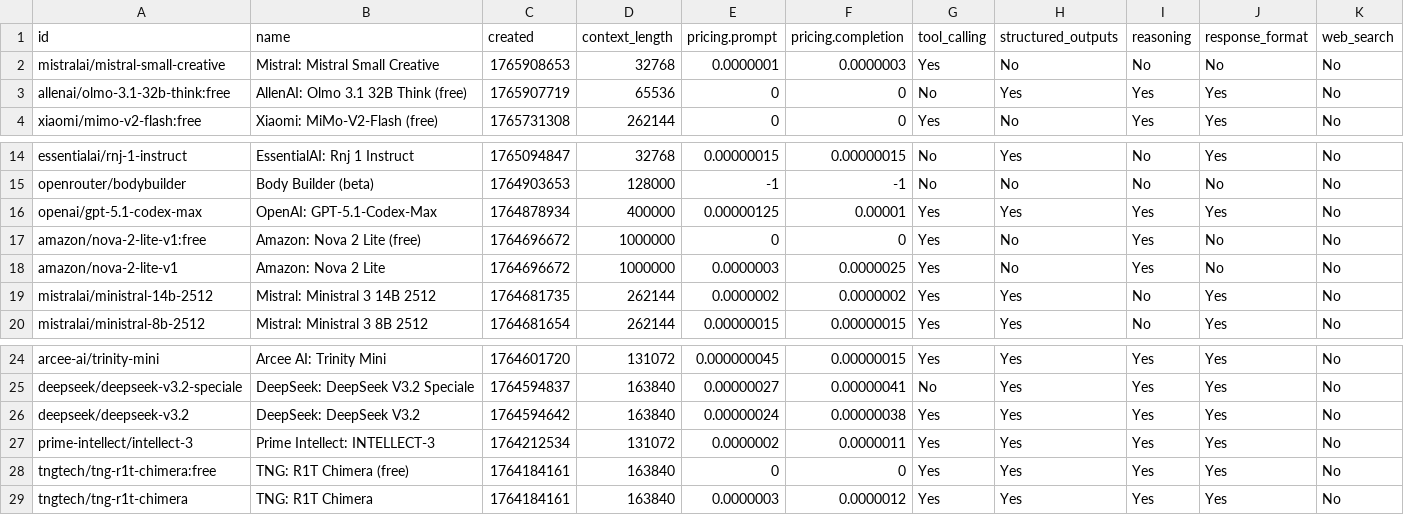
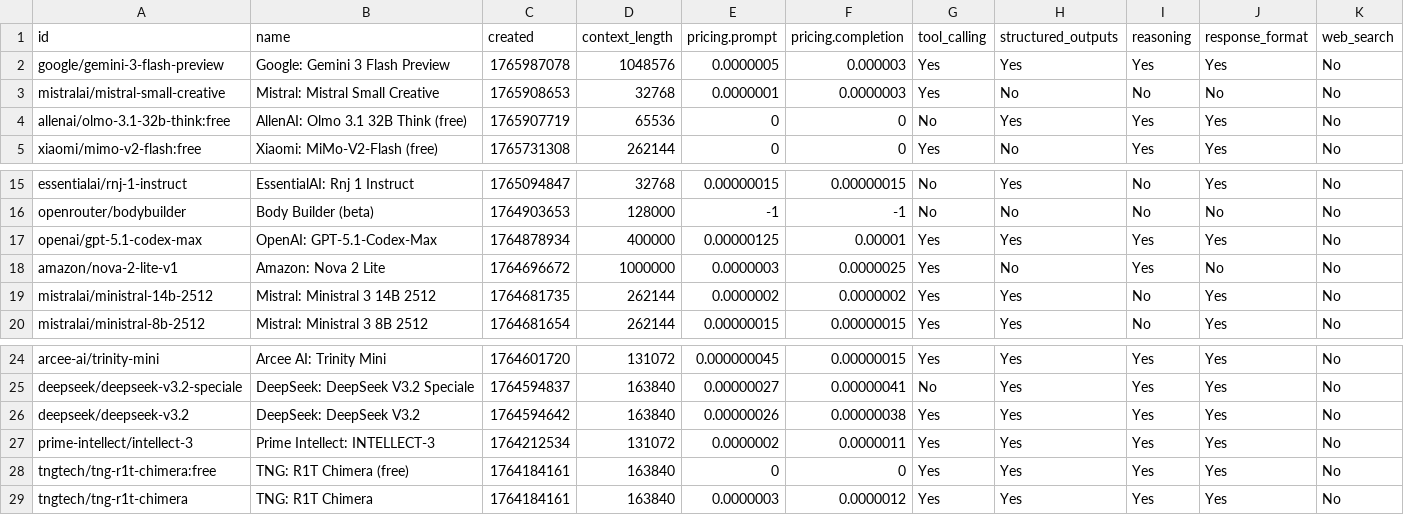
Before and after one commit to Bin181an/Bin181an.github.io, a CSV file: data/output.csv, drawn as a sheet; only a part is shown, gaps mark what is left out.

```diff
--- a/data/output.csv
+++ b/data/output.csv
@@ -1,2 +1,3 @@
 id,name,created,context_length,pricing.prompt,pricing.completion,tool_calling,structured_outputs,reasoning,response_format,web_search
+"google/gemini-3-flash-preview","Google: Gemini 3 Flash Preview",1765987078,1048576,"0.0000005","0.000003","Yes","Yes","Yes","Yes","No"
 "mistralai/mistral-small-creative","Mistral: Mistral Small Creative",1765908653,32768,"0.0000001","0.0000003","Yes","No","No","No","No"
@@ -16,3 +17,2 @@ id,name,created,context_length,pricing.prompt,pricing.completion,tool_calling,st
 "openai/gpt-5.1-codex-max","OpenAI: GPT-5.1-Codex-Max",1764878934,400000,"0.00000125","0.00001","Yes","Yes","Yes","Yes","No"
-"amazon/nova-2-lite-v1:free","Amazon: Nova 2 Lite (free)",1764696672,1000000,"0","0","Yes","No","Yes","No","No"
 "amazon/nova-2-lite-v1","Amazon: Nova 2 Lite",1764696672,1000000,"0.0000003","0.0000025","Yes","No","Yes","No","No"
@@ -25,3 +25,3 @@ id,name,created,context_length,pricing.prompt,pricing.completion,tool_calling,st
 "deepseek/deepseek-v3.2-speciale","DeepSeek: DeepSeek V3.2 Speciale",1764594837,163840,"0.00000027","0.00000041","No","Yes","Yes","Yes","No"
-"deepseek/deepseek-v3.2","DeepSeek: DeepSeek V3.2",1764594642,163840,"0.00000024","0.00000038","Yes","Yes","Yes","Yes","No"
+"deepseek/deepseek-v3.2","DeepSeek: DeepSeek V3.2",1764594642,163840,"0.00000026","0.00000038","Yes","Yes","Yes","Yes","No"
 "prime-intellect/intellect-3","Prime Intellect: INTELLECT-3",1764212534,131072,"0.0000002","0.0000011","Yes","Yes","Yes","Yes","No"
```
Also changed, not shown: 2 other files.
